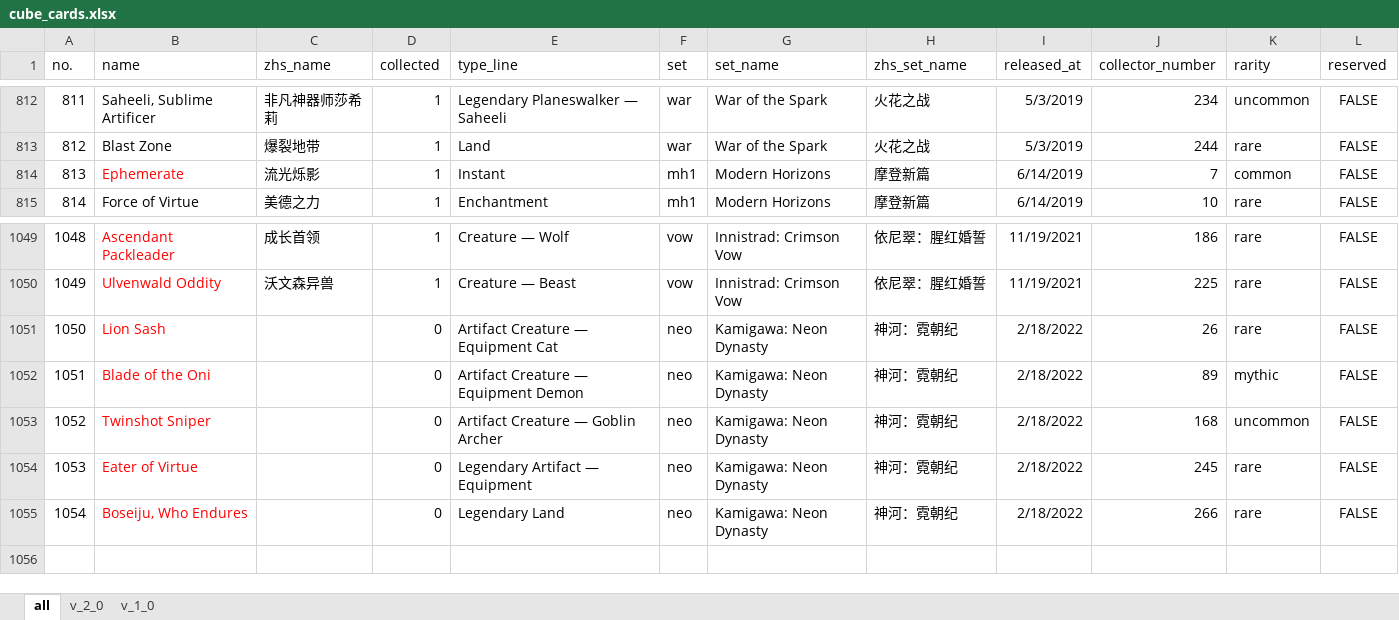
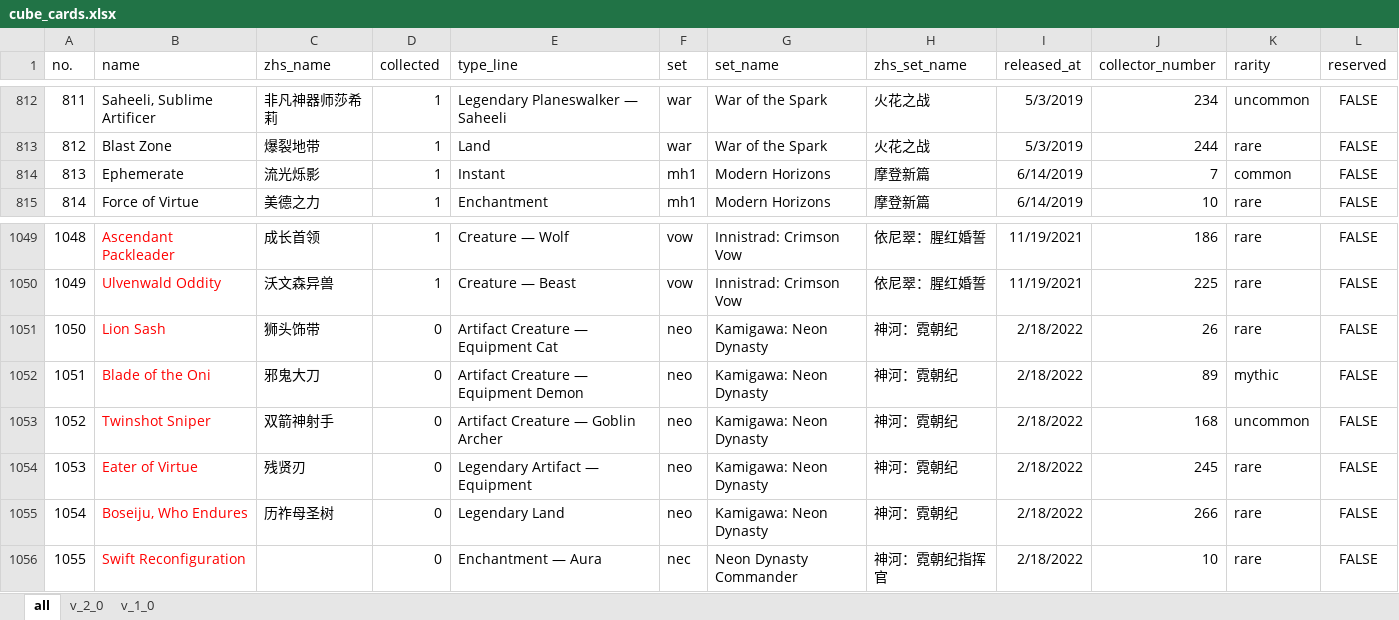
Before and after one commit to RuohengLiu/MTG-CUBE, an Excel workbook: cube_cards.xlsx, sheet all, drawn as a sheet; only a part is shown, gaps mark what is left out; values as stored, in another font and other column widths than the file's, no borders; the diff names each change by its address in the sheet, - before the commit and + after, or states it on an @@ line.

```diff
--- a/cube_cards.xlsx (sheet all)
+++ b/cube_cards.xlsx (sheet all)
-B814 text colour: #FF0000
+B814 text colour: black
-C1051 (zhs_name): (empty)
+C1051 (zhs_name): 狮头饰带
-C1052 (zhs_name): (empty)
+C1052 (zhs_name): 邪鬼大刀
-C1053 (zhs_name): (empty)
+C1053 (zhs_name): 双箭神射手
-C1054 (zhs_name): (empty)
+C1054 (zhs_name): 残贤刃
-C1055 (zhs_name): (empty)
+C1055 (zhs_name): 历祚母圣树
+row 1056: 1055 | Swift Reconfiguration |  | 0 | Enchantment — Aura | nec | Neon Dynasty Commander | 神河：霓朝纪指挥官 | 2/18/2022 | 10 | rare | FALSE
```
Also changed, not shown: 12 other files.
